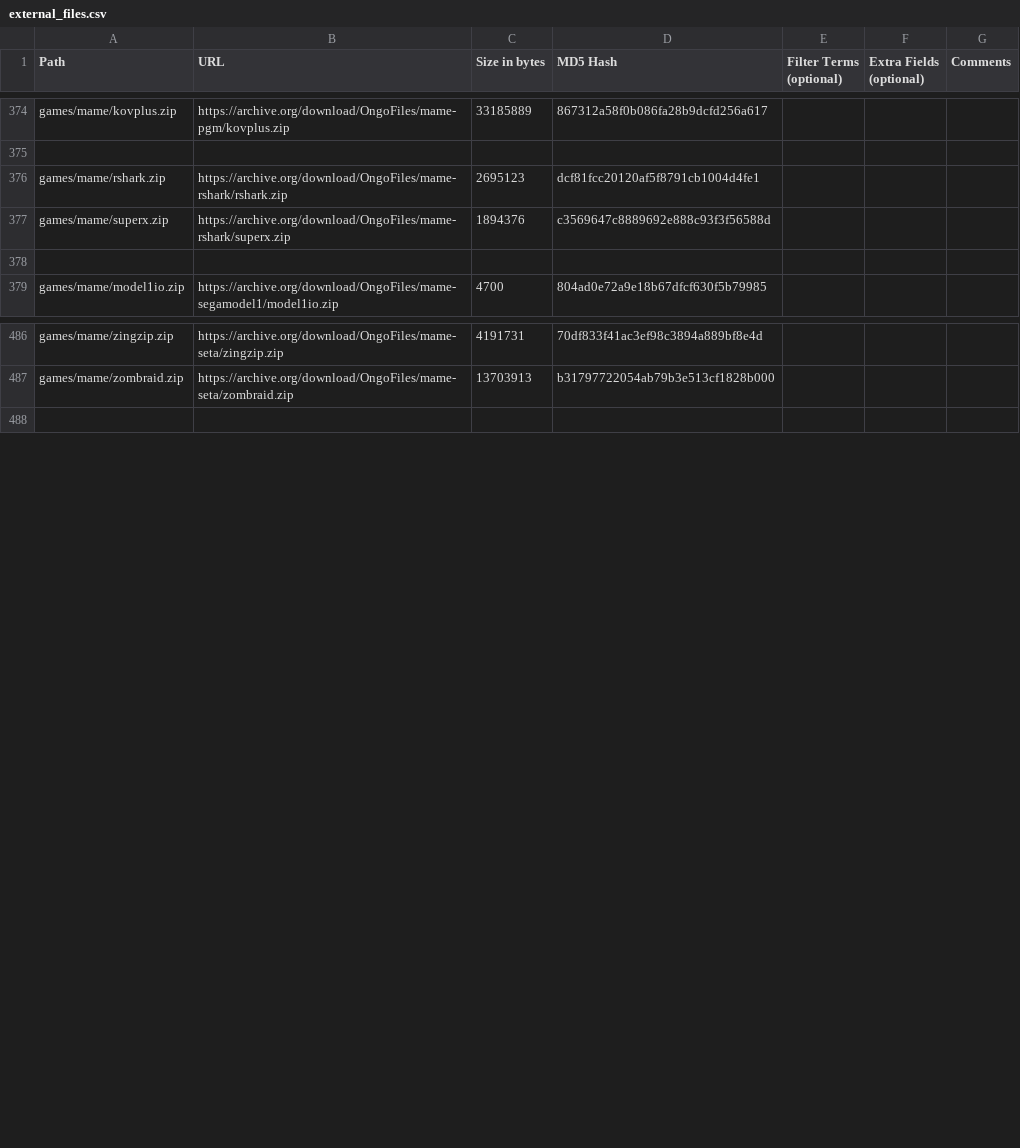
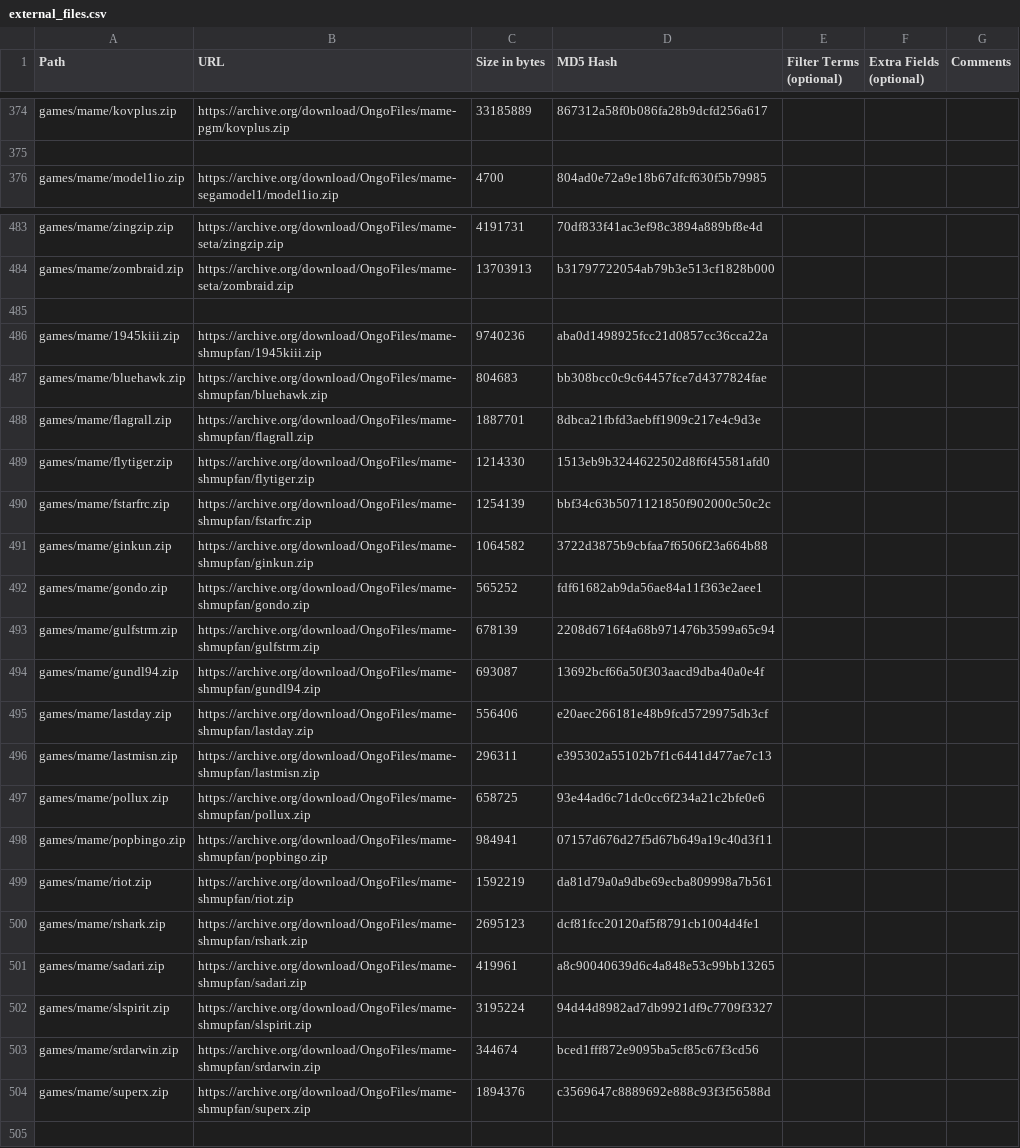
Before and after one commit to OngoGablogian/MiSTer_Ongo, a CSV file: external_files.csv, drawn as a sheet; only a part is shown, gaps mark what is left out; removed rows and columns are numbered as before the commit, all else as after; the diff names each change by its address in the sheet, - before the commit and + after, or states it on an @@ line.

Commit message:
Remove R-Shark / Super-X (Dooyong) core, add Shmup Fan link & ROMs

```diff
--- a/external_files.csv
+++ b/external_files.csv
-row 376: games/mame/rshark.zip | https://archive.org/download/OngoFiles/mame-rshark/rshark.zip | 2695123 | dcf81fcc20120af5f8791cb1004d4fe1
-row 377: games/mame/superx.zip | https://archive.org/download/OngoFiles/mame-rshark/superx.zip | 1894376 | c3569647c8889692e888c93f3f56588d
-row 378: (empty)
+row 485: (empty)
+row 486: games/mame/1945kiii.zip | https://archive.org/download/OngoFiles/mame-shmupfan/1945kiii.zip | 9740236 | aba0d1498925fcc21d0857cc36cca22a
+row 487: games/mame/bluehawk.zip | https://archive.org/download/OngoFiles/mame-shmupfan/bluehawk.zip | 804683 | bb308bcc0c9c64457fce7d4377824fae
+row 488: games/mame/flagrall.zip | https://archive.org/download/OngoFiles/mame-shmupfan/flagrall.zip | 1887701 | 8dbca21fbfd3aebff1909c217e4c9d3e
+row 489: games/mame/flytiger.zip | https://archive.org/download/OngoFiles/mame-shmupfan/flytiger.zip | 1214330 | 1513eb9b3244622502d8f6f45581afd0
+row 490: games/mame/fstarfrc.zip | https://archive.org/download/OngoFiles/mame-shmupfan/fstarfrc.zip | 1254139 | bbf34c63b5071121850f902000c50c2c
+row 491: games/mame/ginkun.zip | https://archive.org/download/OngoFiles/mame-shmupfan/ginkun.zip | 1064582 | 3722d3875b9cbfaa7f6506f23a664b88
+row 492: games/mame/gondo.zip | https://archive.org/download/OngoFiles/mame-shmupfan/gondo.zip | 565252 | fdf61682ab9da56ae84a11f363e2aee1
+row 493: games/mame/gulfstrm.zip | https://archive.org/download/OngoFiles/mame-shmupfan/gulfstrm.zip | 678139 | 2208d6716f4a68b971476b3599a65c94
+row 494: games/mame/gundl94.zip | https://archive.org/download/OngoFiles/mame-shmupfan/gundl94.zip | 693087 | 13692bcf66a50f303aacd9dba40a0e4f
+row 495: games/mame/lastday.zip | https://archive.org/download/OngoFiles/mame-shmupfan/lastday.zip | 556406 | e20aec266181e48b9fcd5729975db3cf
+row 496: games/mame/lastmisn.zip | https://archive.org/download/OngoFiles/mame-shmupfan/lastmisn.zip | 296311 | e395302a55102b7f1c6441d477ae7c13
+row 497: games/mame/pollux.zip | https://archive.org/download/OngoFiles/mame-shmupfan/pollux.zip | 658725 | 93e44ad6c71dc0cc6f234a21c2bfe0e6
+row 498: games/mame/popbingo.zip | https://archive.org/download/OngoFiles/mame-shmupfan/popbingo.zip | 984941 | 07157d676d27f5d67b649a19c40d3f11
+row 499: games/mame/riot.zip | https://archive.org/download/OngoFiles/mame-shmupfan/riot.zip | 1592219 | da81d79a0a9dbe69ecba809998a7b561
+row 500: games/mame/rshark.zip | https://archive.org/download/OngoFiles/mame-shmupfan/rshark.zip | 2695123 | dcf81fcc20120af5f8791cb1004d4fe1
+row 501: games/mame/sadari.zip | https://archive.org/download/OngoFiles/mame-shmupfan/sadari.zip | 419961 | a8c90040639d6c4a848e53c99bb13265
+row 502: games/mame/slspirit.zip | https://archive.org/download/OngoFiles/mame-shmupfan/slspirit.zip | 3195224 | 94d44d8982ad7db9921df9c7709f3327
+row 503: games/mame/srdarwin.zip | https://archive.org/download/OngoFiles/mame-shmupfan/srdarwin.zip | 344674 | bced1fff872e9095ba5cf85c67f3cd56
+row 504: games/mame/superx.zip | https://archive.org/download/OngoFiles/mame-shmupfan/superx.zip | 1894376 | c3569647c8889692e888c93f3f56588d
```
Also changed, not shown: 6 other files.
